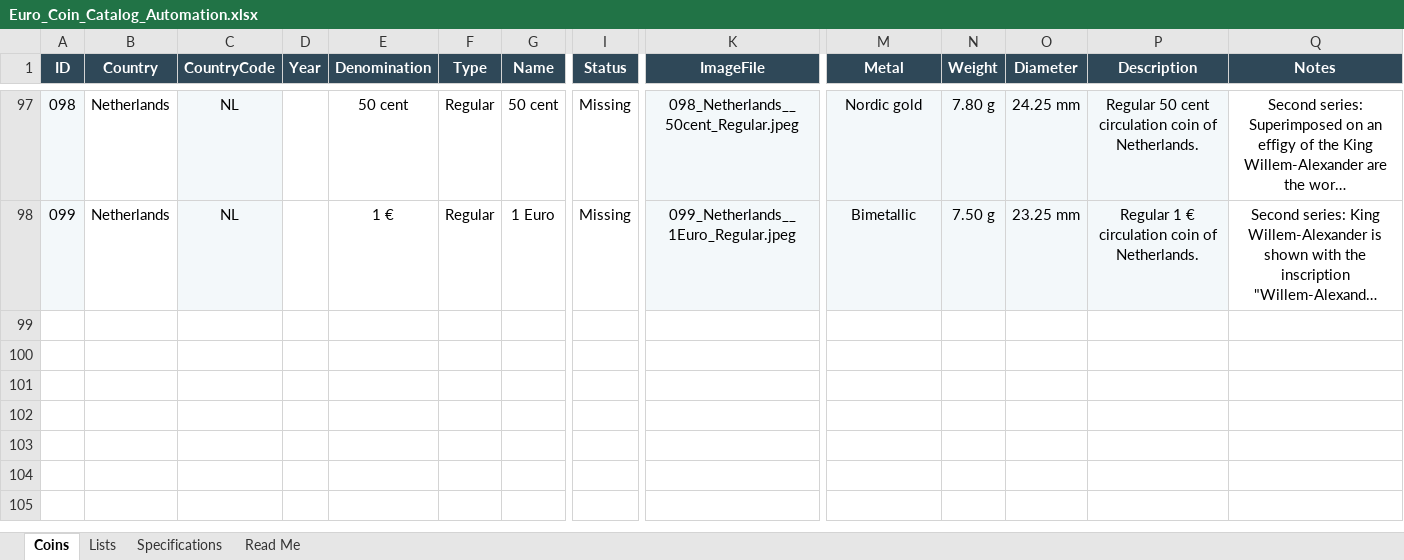
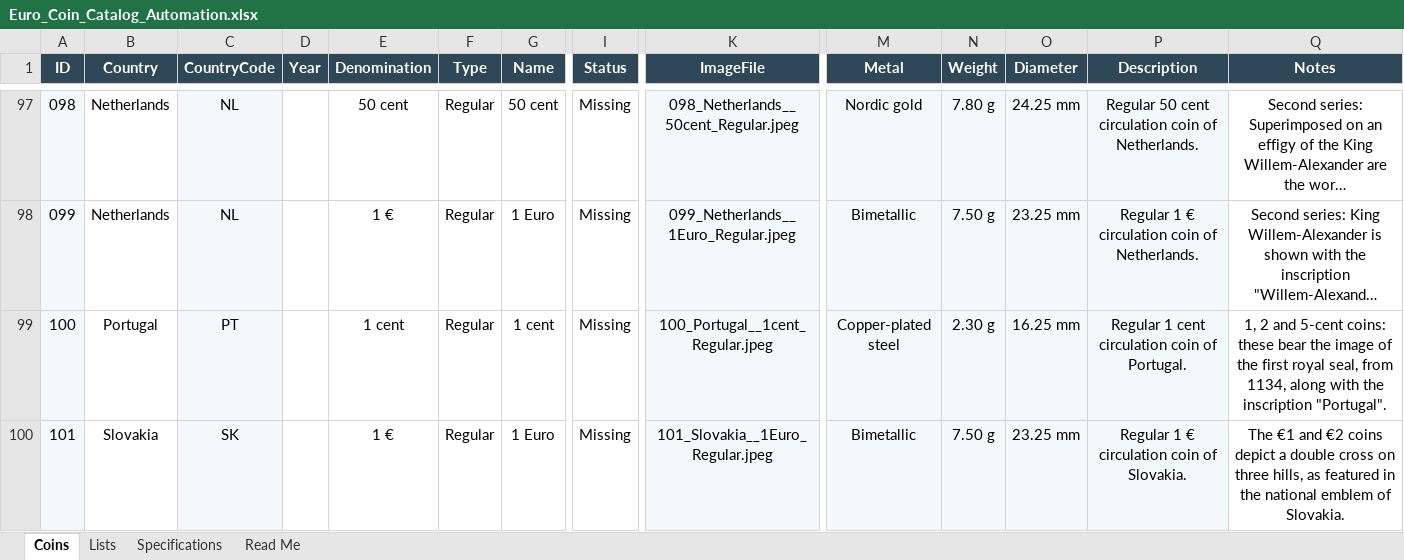
Before and after one commit to coins-mp/coins-mp.github.io, an Excel workbook: data/Euro_Coin_Catalog_Automation.xlsx, sheet Coins, drawn as a sheet; only a part is shown, gaps mark what is left out; long unchanged cells end in …; values as stored, in another font and other column widths than the file's, no borders; conditional formats not drawn; rows hold the shown columns only; the diff names each change by its address in the sheet, - before the commit and + after, or states it on an @@ line.

```diff
--- a/data/Euro_Coin_Catalog_Automation.xlsx (sheet Coins)
+++ b/data/Euro_Coin_Catalog_Automation.xlsx (sheet Coins)
+row 99: 100 | Portugal | PT |  | 1 cent | Regular | 1 cent | Missing | 100_Portugal__1cent_Regular.jpeg | Copper-plated steel | 2.30 g | 16.25 mm | Regular 1 cent circulation coin of Portugal. | 1, 2 and 5-cent coins: these bear the image of the first royal seal, from 1134, along with the inscription "Portugal".
+row 100: 101 | Slovakia | SK |  | 1 € | Regular | 1 Euro | Missing | 101_Slovakia__1Euro_Regular.jpeg | Bimetallic | 7.50 g | 23.25 mm | Regular 1 € circulation coin of Slovakia. | The €1 and €2 coins depict a double cross on three hills, as featured in the national emblem of Slovakia.
```
Also changed, not shown: 4 other files.
